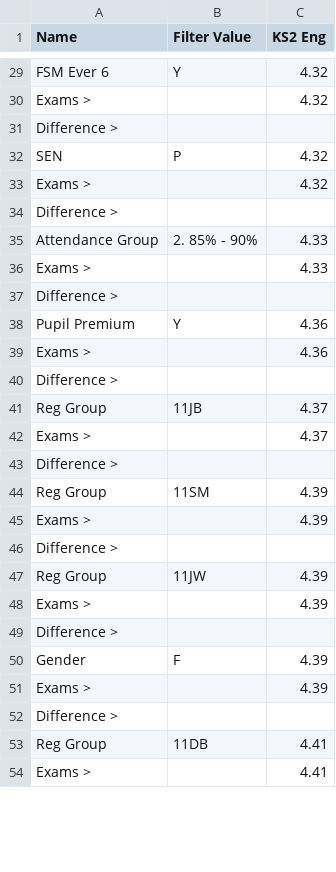
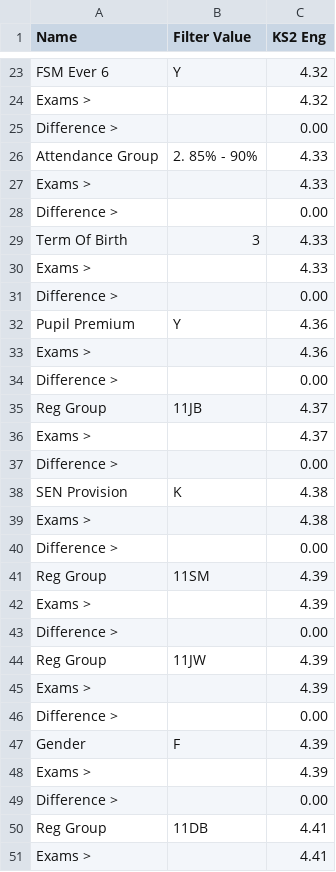
Before and after one commit to JAsquith/analytics-site-model, a CSV file: test-resources/table-data/expected/Mark - 3 - BasicsContributionFilters - KS2 Eng.csv, drawn as a sheet; only a part is shown, gaps mark what is left out; the diff covers the shown part only.

```diff
--- a/test-resources/table-data/expected/Mark - 3 - BasicsContributionFilters - KS2 Eng.csv
+++ b/test-resources/table-data/expected/Mark - 3 - BasicsContributionFilters - KS2 Eng.csv
@@ -30,24 +24,27 @@ FSM Ever 6,Y,4.32
 Exams >,,4.32
-Difference >,,
-SEN,P,4.32
-Exams >,,4.32
-Difference >,,
+Difference >,,0.00
 Attendance Group,2. 85% - 90%,4.33
 Exams >,,4.33
-Difference >,,
+Difference >,,0.00
+Term Of Birth,3,4.33
+Exams >,,4.33
+Difference >,,0.00
 Pupil Premium,Y,4.36
 Exams >,,4.36
-Difference >,,
+Difference >,,0.00
 Reg Group,11JB,4.37
 Exams >,,4.37
-Difference >,,
+Difference >,,0.00
+SEN Provision,K,4.38
+Exams >,,4.38
+Difference >,,0.00
 Reg Group,11SM,4.39
 Exams >,,4.39
-Difference >,,
+Difference >,,0.00
 Reg Group,11JW,4.39
 Exams >,,4.39
-Difference >,,
+Difference >,,0.00
 Gender,F,4.39
 Exams >,,4.39
-Difference >,,
+Difference >,,0.00
 Reg Group,11DB,4.41
```
Also changed, not shown: 9 added rows, 12 removed rows, 2 moved rows and 36 edited cells elsewhere in this file, TestsList.csv, test-resources/table-data/expected/Mark - 2 - A8P8OverviewStudents - KS2 Prior.csv, 10 other files.
